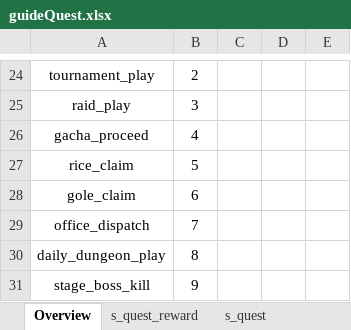
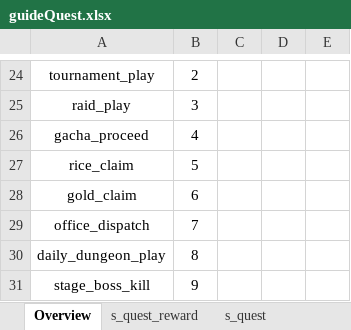
Before and after one commit to Roksan4614/ThreeKingdoms, an Excel workbook: ExcelToJSONConverter/excel/guideQuest.xlsx, sheet Overview, drawn as a sheet; only a part is shown, gaps mark what is left out; values as stored, in another font and other column widths than the file's, no borders; the diff names each change by its address in the sheet, - before the commit and + after, or states it on an @@ line.

```diff
--- a/ExcelToJSONConverter/excel/guideQuest.xlsx (sheet Overview)
+++ b/ExcelToJSONConverter/excel/guideQuest.xlsx (sheet Overview)
-A28: gole_claim
+A28: gold_claim
```
Also changed, not shown: sheet s_quest, sheet s_quest_reward, formulas that keep their value, ExcelToJSONConverter/excel/stringTable.xlsx, 38 other files.
